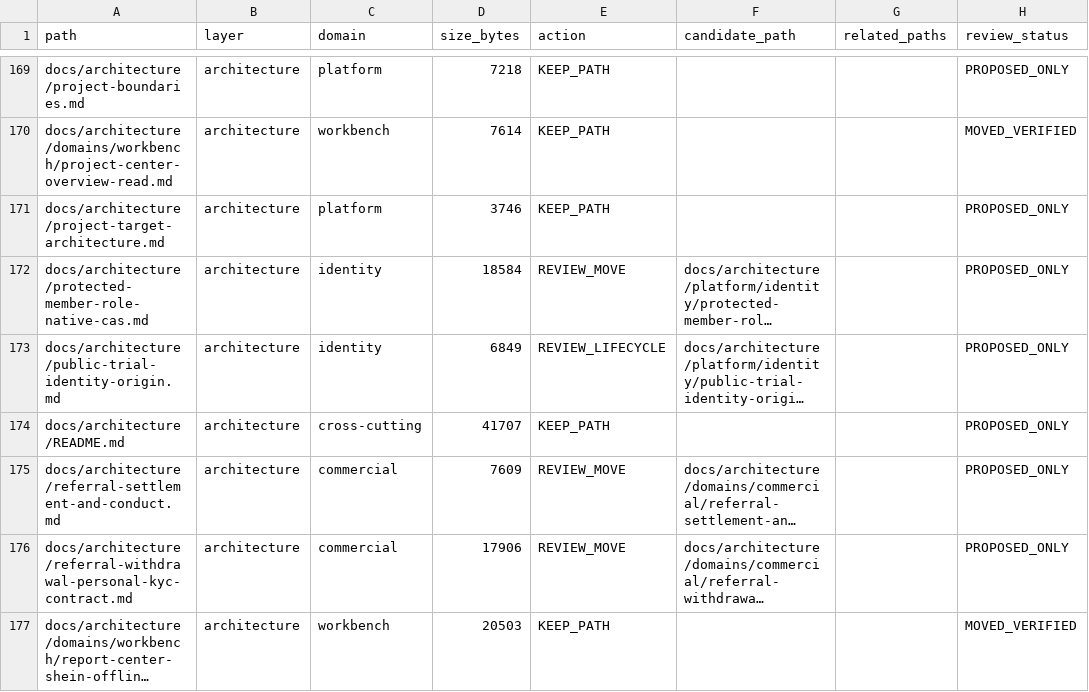
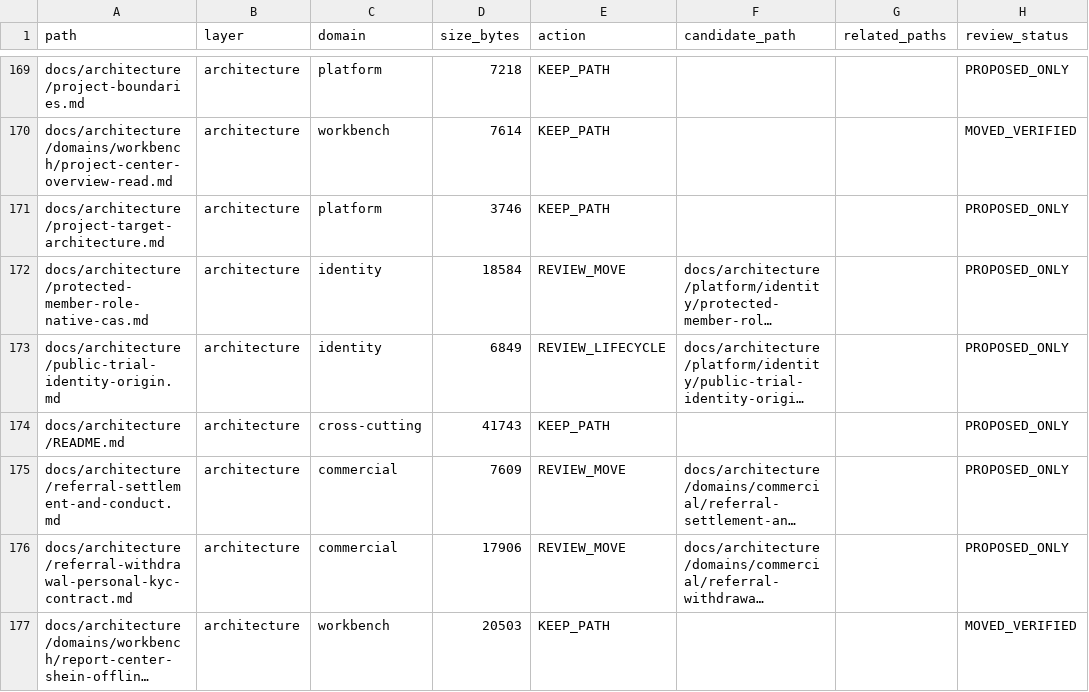
Before and after one commit to henryxu1008/shuomi-ai-commerce, a CSV file: docs/document-inventory.csv, drawn as a sheet; only a part is shown, gaps mark what is left out; long unchanged cells end in …; the diff names each change by its address in the sheet, - before the commit and + after, or states it on an @@ line.

Commit message:
docs: correct architecture index inventory byte count

```diff
--- a/docs/document-inventory.csv
+++ b/docs/document-inventory.csv
-D174 (size_bytes): 41707
+D174 (size_bytes): 41743
```
